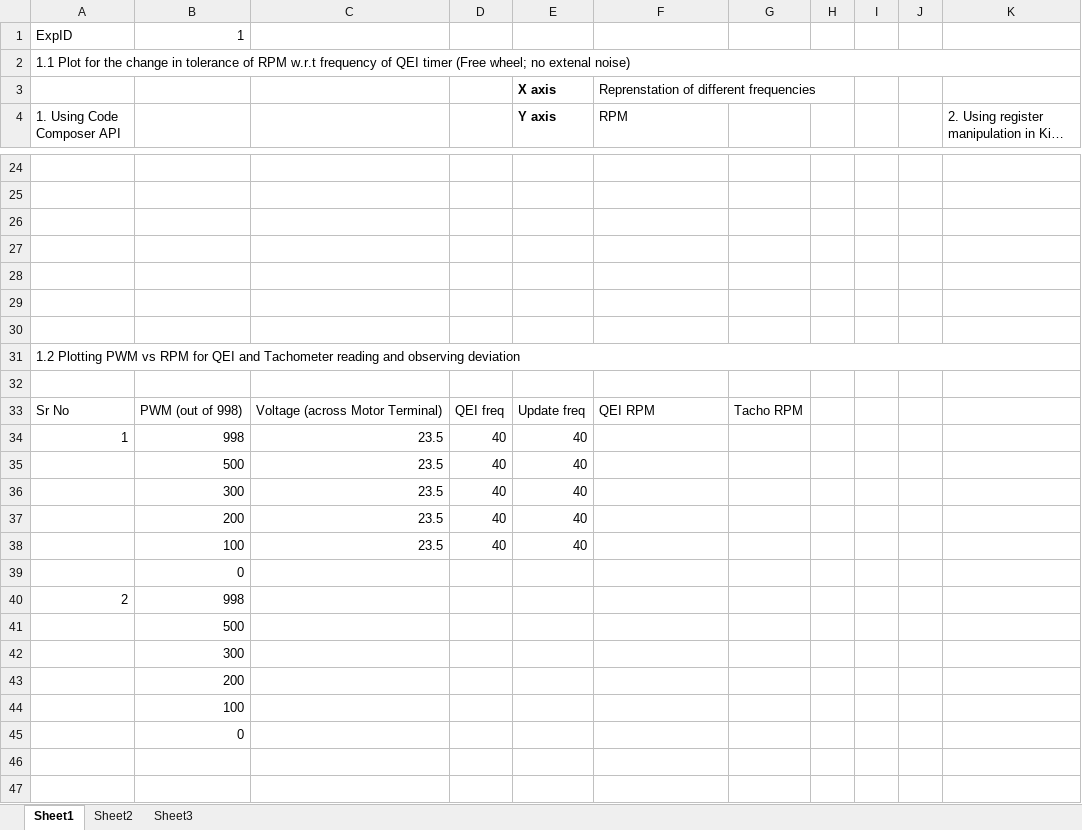
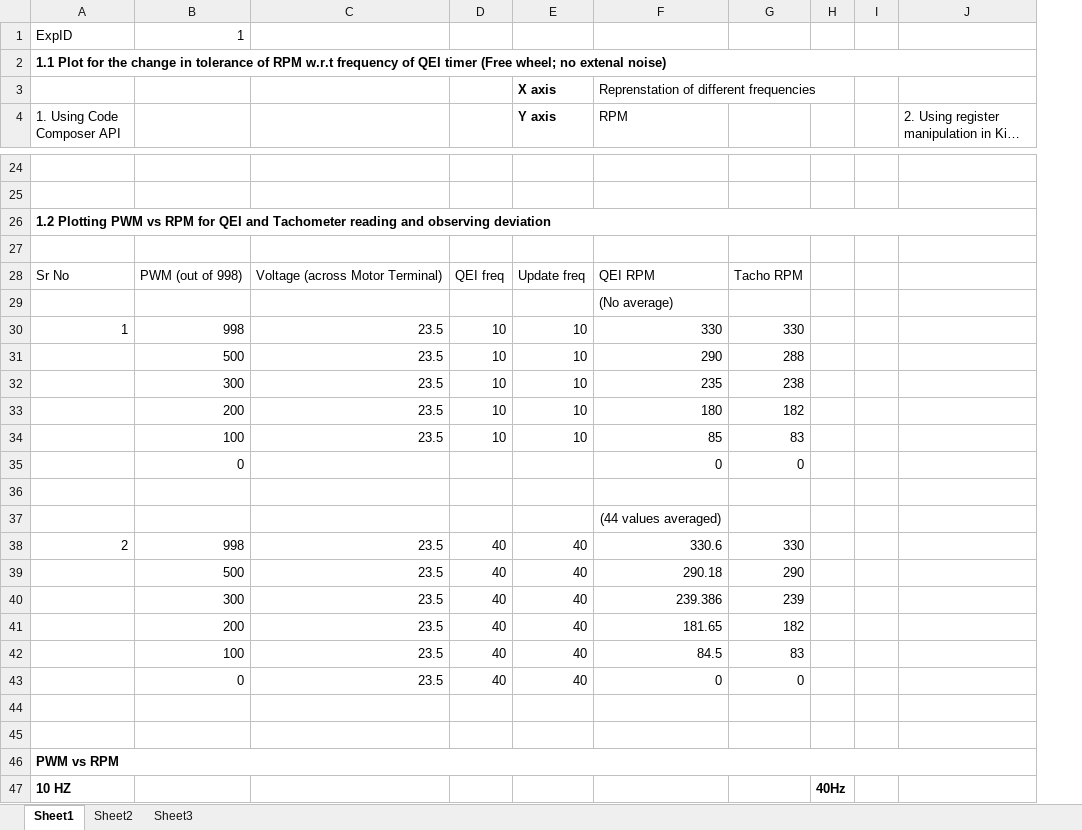
Before and after one commit to DRISHTI-SVNIT/Three-Wheel-Omnidrive-Module-Tests, an Excel workbook: RPMcalculator-1.xlsx, sheet Sheet1, drawn as a sheet; only a part is shown, gaps mark what is left out; long unchanged cells end in …; values as stored, in another font and other column widths than the file's, no borders; charts and pictures not drawn; removed rows and columns are numbered as before the commit, all else as after; the diff names each change by its address in the sheet, - before the commit and + after, or states it on an @@ line.

Commit message:
Plots of PWM vs RPM (tachometer and QEI) at 10Hz and 40Hz

```diff
--- a/RPMcalculator-1.xlsx (sheet Sheet1)
+++ b/RPMcalculator-1.xlsx (sheet Sheet1)
-column G, row 33: Tacho RPM
+column G, row 28: Tacho RPM; row 30: 330; rows 39-42: 290 | 239 | 182 | 83
-column J, empty
-A2 bold: off
+A2 bold: on
-row 26: (empty)
-row 27: (empty)
-row 28: (empty)
-row 29: (empty)
-row 30: (empty)
-A26 bold: off
+A26 bold: on
+row 29:  |  |  |  |  | (No average)
-D30: 40
+D30: 10
-E30 (Y axis): 40
+E30 (Y axis): 10
-F30 (RPM): (empty)
+F30 (RPM): 330
+row 31:  | 500 | 23.5 | 10 | 10 | 290 | 288
+row 32:  | 300 | 23.5 | 10 | 10 | 235 | 238
+row 33:  | 200 | 23.5 | 10 | 10 | 180 | 182
+row 34:  | 100 | 23.5 | 10 | 10 | 85 | 83
+row 35:  | 0 |  |  |  | 0 | 0
+row 36: (empty)
+row 37:  |  |  |  |  | (44 values averaged)
+row 38: 2 | 998 | 23.5 | 40 | 40 | 330.6 | 330
-F39 (RPM): (empty)
+F39 (RPM): 290.18
-F40 (RPM): (empty)
+F40 (RPM): 239.386
-F41 (RPM): (empty)
+F41 (RPM): 181.65
-F42 (RPM): (empty)
+F42 (RPM): 84.5
-row 39:  | 0
-row 40: 2 | 998
-row 41:  | 500
-row 42:  | 300
-row 43:  | 200
+row 43:  | 0 | 23.5 | 40 | 40 | 0 | 0
-B44: 100
+B44: (empty)
-B45: 0
+B45: (empty)
+row 46: PWM vs RPM
+row 47: 10 HZ |  |  |  |  |  |  | 40Hz
```
Also changed, not shown: charts or pictures, 12 other files.
